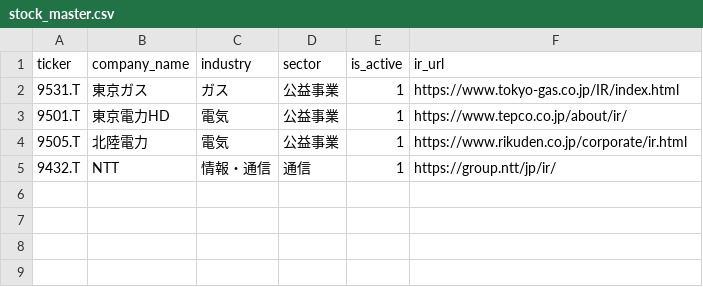
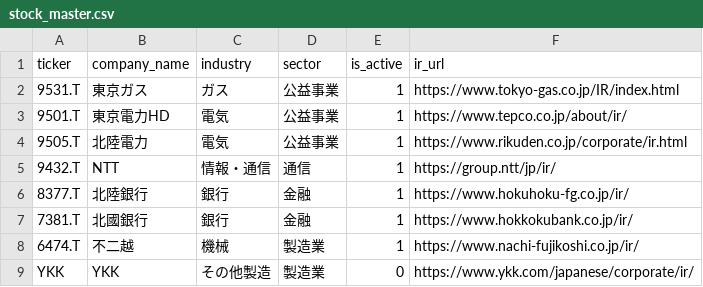
Before and after one commit to banzai80311315/finance_study, a CSV file: app/data/stock_master.csv, drawn as a sheet.

```diff
--- a/app/data/stock_master.csv
+++ b/app/data/stock_master.csv
@@ -5 +5,5 @@ ticker,company_name,industry,sector,is_active,ir_url
 9432.T,NTT,情報・通信,通信,1,https://group.ntt/jp/ir/
+8377.T,北陸銀行,銀行,金融,1,https://www.hokuhoku-fg.co.jp/ir/
+7381.T,北國銀行,銀行,金融,1,https://www.hokkokubank.co.jp/ir/
+6474.T,不二越,機械,製造業,1,https://www.nachi-fujikoshi.co.jp/ir/
+YKK,YKK,その他製造,製造業,0,https://www.ykk.com/japanese/corporate/ir/
```
Also changed, not shown: 23 other files.
